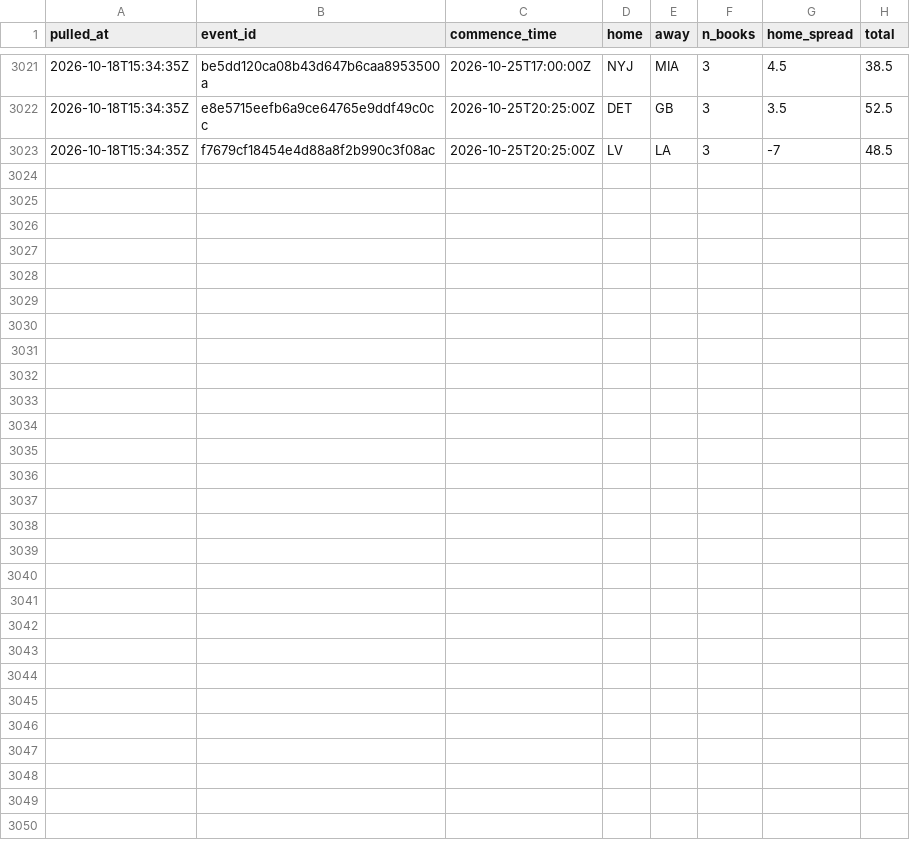
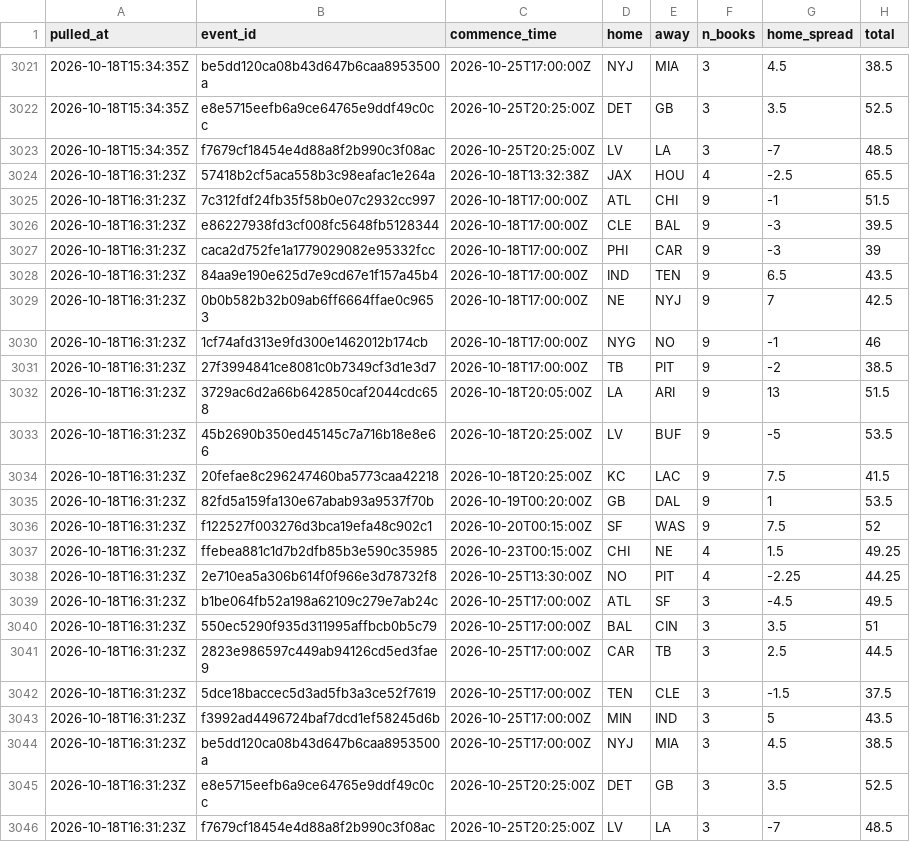
Before and after one commit to andrew-w-schroeder/dst-site, a CSV file: data/lines/line_history.csv, drawn as a sheet; only a part is shown, gaps mark what is left out.

```diff
--- a/data/lines/line_history.csv
+++ b/data/lines/line_history.csv
@@ -3023 +3023,24 @@
 "2026-10-18T15:34:35Z","f7679cf18454e4d88a8f2b990c3f08ac","2026-10-25T20:25:00Z","LV","LA",3,-7,48.5
+"2026-10-18T16:31:23Z","57418b2cf5aca558b3c98eafac1e264a","2026-10-18T13:32:38Z","JAX","HOU",4,-2.5,65.5
+"2026-10-18T16:31:23Z","7c312fdf24fb35f58b0e07c2932cc997","2026-10-18T17:00:00Z","ATL","CHI",9,-1,51.5
+"2026-10-18T16:31:23Z","e86227938fd3cf008fc5648fb5128344","2026-10-18T17:00:00Z","CLE","BAL",9,-3,39.5
+"2026-10-18T16:31:23Z","caca2d752fe1a1779029082e95332fcc","2026-10-18T17:00:00Z","PHI","CAR",9,-3,39
+"2026-10-18T16:31:23Z","84aa9e190e625d7e9cd67e1f157a45b4","2026-10-18T17:00:00Z","IND","TEN",9,6.5,43.5
+"2026-10-18T16:31:23Z","0b0b582b32b09ab6ff6664ffae0c9653","2026-10-18T17:00:00Z","NE","NYJ",9,7,42.5
+"2026-10-18T16:31:23Z","1cf74afd313e9fd300e1462012b174cb","2026-10-18T17:00:00Z","NYG","NO",9,-1,46
+"2026-10-18T16:31:23Z","27f3994841ce8081c0b7349cf3d1e3d7","2026-10-18T17:00:00Z","TB","PIT",9,-2,38.5
+"2026-10-18T16:31:23Z","3729ac6d2a66b642850caf2044cdc658","2026-10-18T20:05:00Z","LA","ARI",9,13,51.5
+"2026-10-18T16:31:23Z","45b2690b350ed45145c7a716b18e8e66","2026-10-18T20:25:00Z","LV","BUF",9,-5,53.5
+"2026-10-18T16:31:23Z","20fefae8c296247460ba5773caa42218","2026-10-18T20:25:00Z","KC","LAC",9,7.5,41.5
+"2026-10-18T16:31:23Z","82fd5a159fa130e67abab93a9537f70b","2026-10-19T00:20:00Z","GB","DAL",9,1,53.5
+"2026-10-18T16:31:23Z","f122527f003276d3bca19efa48c902c1","2026-10-20T00:15:00Z","SF","WAS",9,7.5,52
+"2026-10-18T16:31:23Z","ffebea881c1d7b2dfb85b3e590c35985","2026-10-23T00:15:00Z","CHI","NE",4,1.5,49.25
+"2026-10-18T16:31:23Z","2e710ea5a306b614f0f966e3d78732f8","2026-10-25T13:30:00Z","NO","PIT",4,-2.25,44.25
+"2026-10-18T16:31:23Z","b1be064fb52a198a62109c279e7ab24c","2026-10-25T17:00:00Z","ATL","SF",3,-4.5,49.5
+"2026-10-18T16:31:23Z","550ec5290f935d311995affbcb0b5c79","2026-10-25T17:00:00Z","BAL","CIN",3,3.5,51
+"2026-10-18T16:31:23Z","2823e986597c449ab94126cd5ed3fae9","2026-10-25T17:00:00Z","CAR","TB",3,2.5,44.5
+"2026-10-18T16:31:23Z","5dce18baccec5d3ad5fb3a3ce52f7619","2026-10-25T17:00:00Z","TEN","CLE",3,-1.5,37.5
+"2026-10-18T16:31:23Z","f3992ad4496724baf7dcd1ef58245d6b","2026-10-25T17:00:00Z","MIN","IND",3,5,43.5
+"2026-10-18T16:31:23Z","be5dd120ca08b43d647b6caa8953500a","2026-10-25T17:00:00Z","NYJ","MIA",3,4.5,38.5
+"2026-10-18T16:31:23Z","e8e5715eefb6a9ce64765e9ddf49c0cc","2026-10-25T20:25:00Z","DET","GB",3,3.5,52.5
+"2026-10-18T16:31:23Z","f7679cf18454e4d88a8f2b990c3f08ac","2026-10-25T20:25:00Z","LV","LA",3,-7,48.5
```
Also changed, not shown: data/dfs/dfs_proj_2026_wk06.csv, data/lines/ecr_history.csv, 26 other files.
